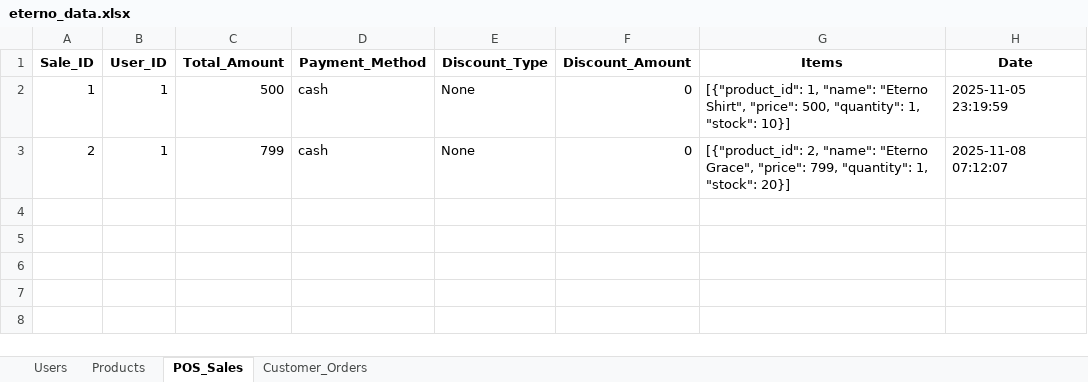
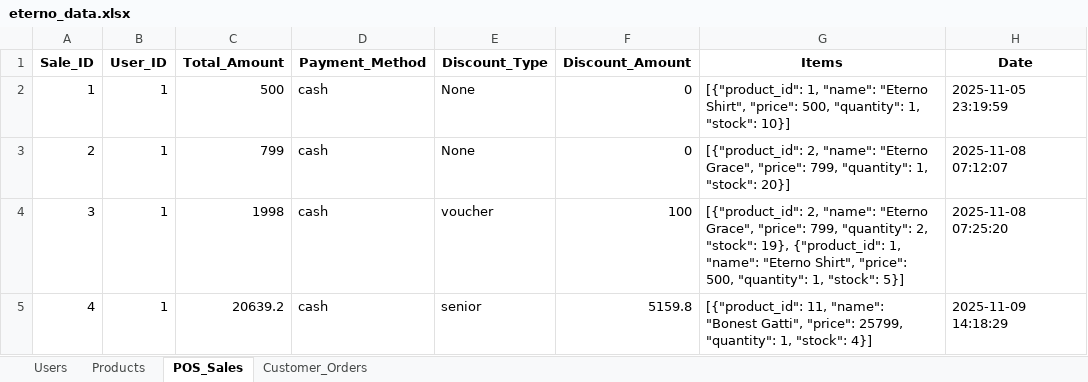
Before and after one commit to Strix-xy/Eterno-Web, an Excel workbook: eterno_data.xlsx, sheet POS_Sales, drawn as a sheet; values as stored, in another font and other column widths than the file's, no borders; the diff names each change by its address in the sheet, - before the commit and + after, or states it on an @@ line.

```diff
--- a/eterno_data.xlsx (sheet POS_Sales)
+++ b/eterno_data.xlsx (sheet POS_Sales)
+row 4: 3 | 1 | 1998 | cash | voucher | 100 | [{"product_id": 2, "name": "Eterno Grace", "price": 799, "quantity": 2, "stock": 19}, {"product_id": 1, "name": "Eterno Shirt", "price": 500, "quantity": 1, "stock": 5}] | 2025-11-08 07:25:20
+row 5: 4 | 1 | 20639.2 | cash | senior | 5159.8 | [{"product_id": 11, "name": "Bonest Gatti", "price": 25799, "quantity": 1, "stock": 4}] | 2025-11-09 14:18:29
```
Also changed, not shown: sheet Products, sheet Customer_Orders, sheet Users, 10 other files.
